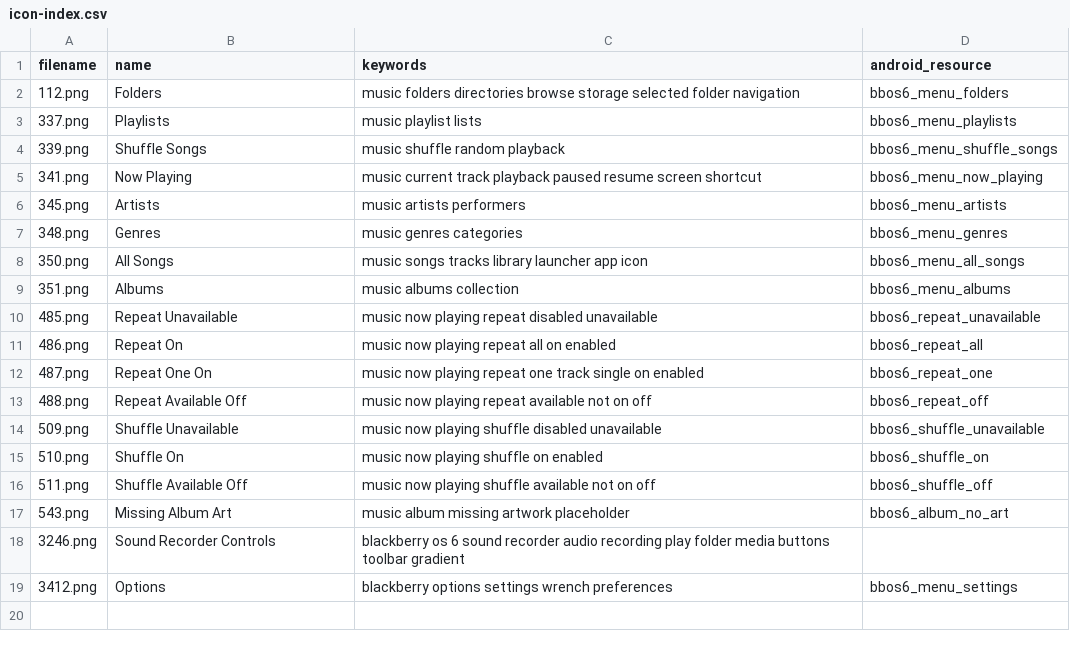
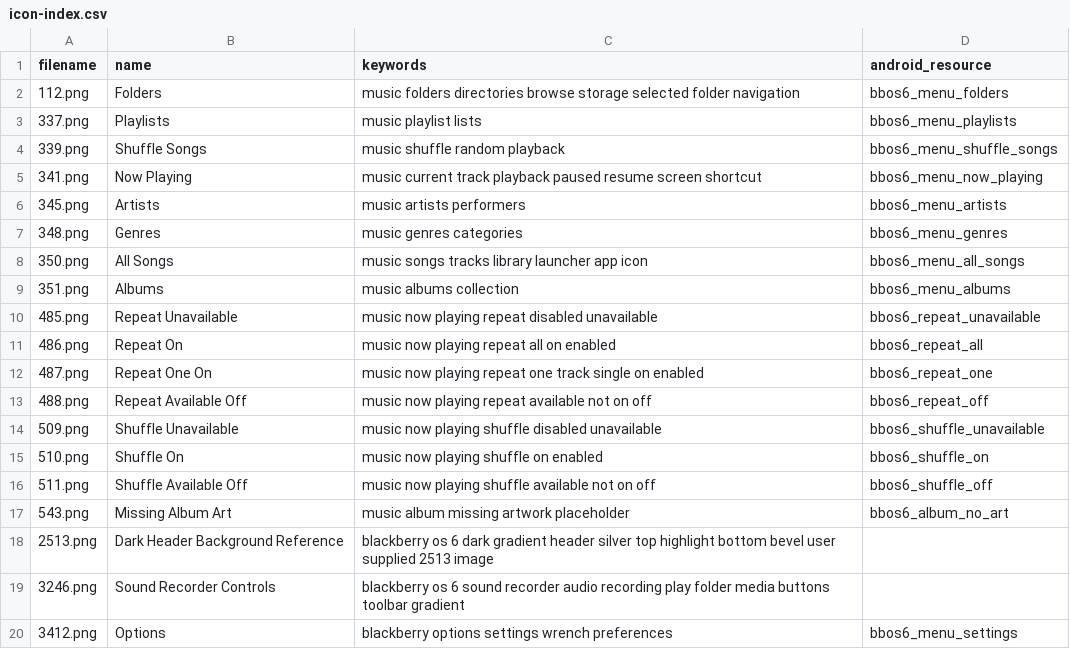
Before and after one commit to NeilRuffell/bbos6-suite, a CSV file: icon-index.csv, drawn as a sheet.

Commit message:
Music: smooth BBOS6 shuffle/repeat mode-header bevel (#71)
* Music: smoothly recreate BBOS6 2513 header bevel and horizontal borders

* Docs: describe smoothed 2513 mode header treatment

* Index BBOS6 2513 dark header gradient reference

* Music: share Q25 screenshot colour compensation between reference backgrounds

* Docs: note shared reference colour calibration without transport redesign

```diff
--- a/icon-index.csv
+++ b/icon-index.csv
@@ -17,2 +17,3 @@ filename,name,keywords,android_resource
 543.png,Missing Album Art,music album missing artwork placeholder,bbos6_album_no_art
+2513.png,Dark Header Background Reference,blackberry os 6 dark gradient header silver top highlight bottom bevel user supplied 2513 image,
 3246.png,Sound Recorder Controls,blackberry os 6 sound recorder audio recording play folder media buttons toolbar gradient,
```
